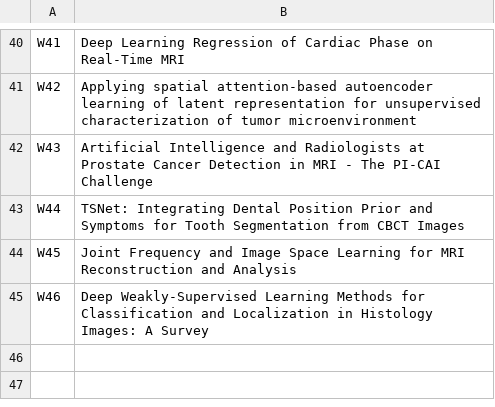
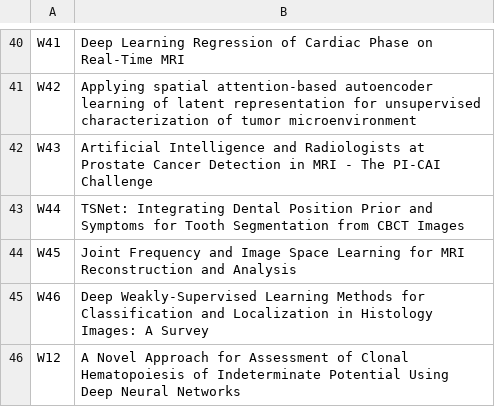
Before and after one commit to MIDL-Conference/midl-website-2023, a CSV file: posterBoardNumbersWeds.csv, drawn as a sheet; only a part is shown, gaps mark what is left out.

Commit message:
Update posterBoardNumbersWeds.csv
Moving S116 to weds, W12

```diff
--- a/posterBoardNumbersWeds.csv
+++ b/posterBoardNumbersWeds.csv
@@ -45 +45,2 @@ W45,Joint Frequency and Image Space Learning for MRI Reconstruction and Analysis
 W46,Deep Weakly-Supervised Learning Methods for Classification and Localization in Histology Images: A Survey
+W12,A Novel Approach for Assessment of Clonal Hematopoiesis of Indeterminate Potential Using Deep Neural Networks
```
